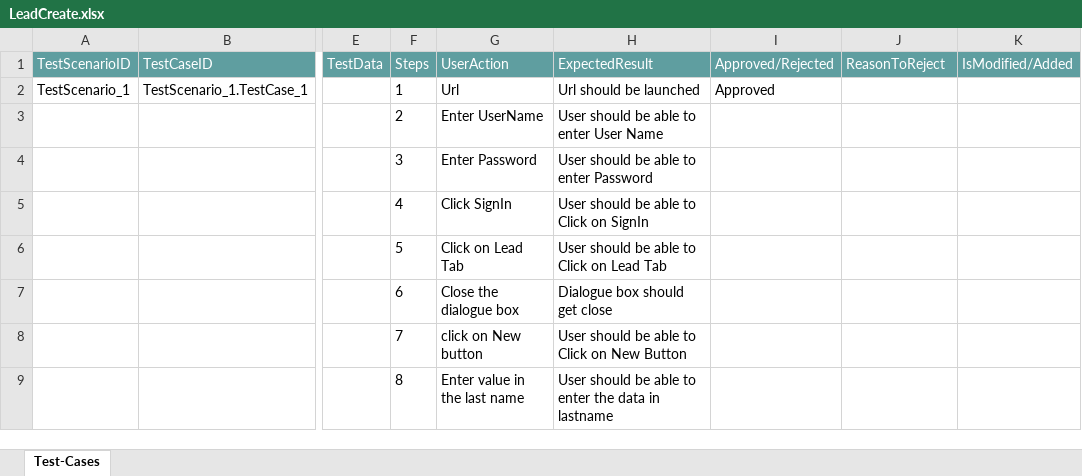
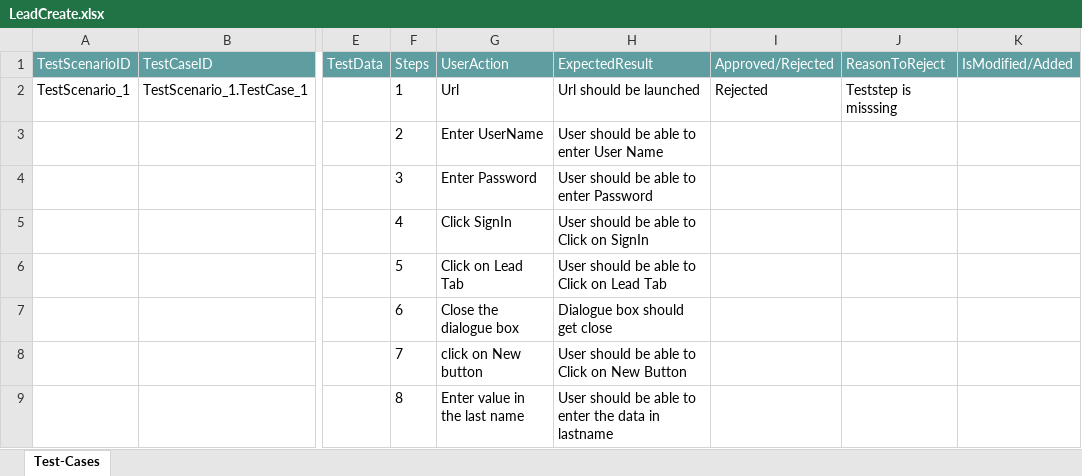
Before and after one commit to ShaikMohamedIrfan/TESTR5SNAP, an Excel workbook: LeadCreate.xlsx, sheet Test-Cases, drawn as a sheet; only a part is shown, gaps mark what is left out; values as stored, in another font and other column widths than the file's, no borders; table styles not drawn; the diff names each change by its address in the sheet, - before the commit and + after, or states it on an @@ line.

Commit message:
Add files via upload

```diff
--- a/LeadCreate.xlsx (sheet Test-Cases)
+++ b/LeadCreate.xlsx (sheet Test-Cases)
-I2 (Approved/Rejected): Approved
+I2 (Approved/Rejected): Rejected
-J2 (ReasonToReject): (empty)
+J2 (ReasonToReject): Teststep is misssing
```
